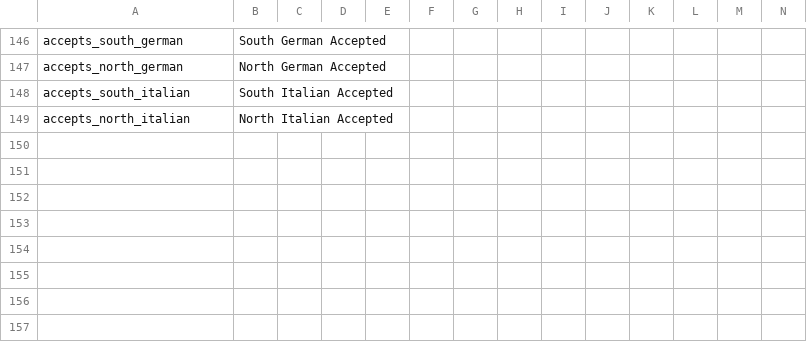
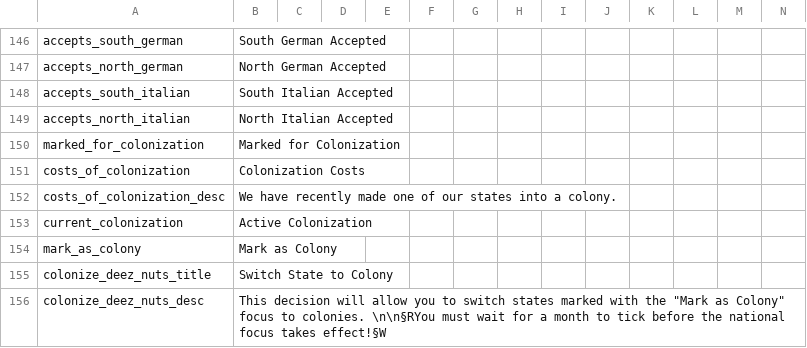
Before and after one commit to Marco-O-Panzer/HFM_MP_Series_Master, a CSV file: HMPS/localisation/00000_HT_MISC.csv, drawn as a sheet; only a part is shown, gaps mark what is left out; the diff names each change by its address in the sheet, - before the commit and + after, or states it on an @@ line.

Commit message:
state to colony mechanic
-added ability to mark states with a national focus, then turn them into colonies

```diff
--- a/HMPS/localisation/00000_HT_MISC.csv
+++ b/HMPS/localisation/00000_HT_MISC.csv
+row 150: marked_for_colonization | Marked for Colonization
+row 151: costs_of_colonization | Colonization Costs
+row 152: costs_of_colonization_desc | We have recently made one of our states into a colony.
+row 153: current_colonization | Active Colonization
+row 154: mark_as_colony | Mark as Colony
+row 155: colonize_deez_nuts_title | Switch State to Colony
+row 156: colonize_deez_nuts_desc | This decision will allow you to switch states marked with the "Mark as Colony" focus to colonies. \n\n§RYou must wait for a month to tick before the national focus takes effect!§W
```
Also changed, not shown: 4 other files.
